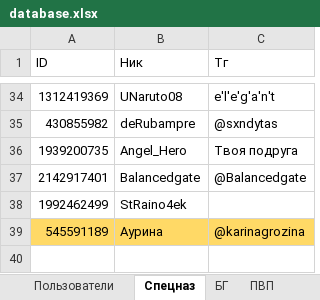
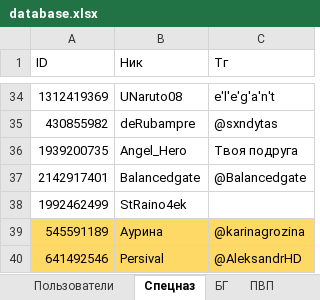
Before and after one commit to 3APA3A-3AHO3A/bot_tg, an Excel workbook: Database/database.xlsx, sheet Спецназ, drawn as a sheet; only a part is shown, gaps mark what is left out; values as stored, in another font and other column widths than the file's, no borders; the diff names each change by its address in the sheet, - before the commit and + after, or states it on an @@ line.

```diff
--- a/Database/database.xlsx (sheet Спецназ)
+++ b/Database/database.xlsx (sheet Спецназ)
+row 40: 641492546 | Persival | @AleksandrHD
```
Also changed, not shown: 6 other files.
